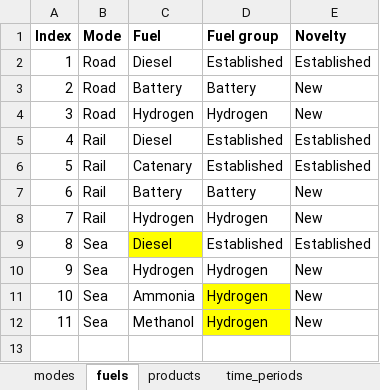
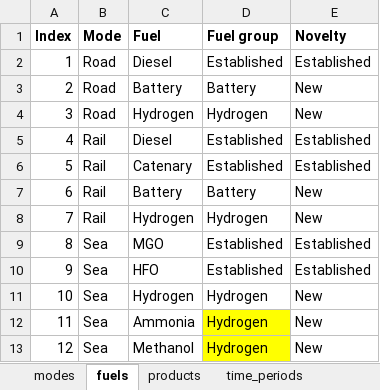
Before and after one commit to SteffenBakker/STraM_ntnu_development, an Excel workbook: Data/sets.xlsx, sheet fuels, drawn as a sheet; values as stored, in another font and other column widths than the file's, no borders; addresses are those after the commit; the diff names each change by its address in the sheet, - before the commit and + after, or states it on an @@ line.

```diff
--- a/Data/sets.xlsx (sheet fuels)
+++ b/Data/sets.xlsx (sheet fuels)
-C9 (Fuel): Diesel
+C9 (Fuel): MGO
-C9 fill: #FFFF00
+C9 fill: none
+row 10: 9 | Sea | HFO | Established | Established
@@ column A (Index) renumbered from row 11 down @@
```
Also changed, not shown: Data/init_mode_fuel_mix.xlsx, Data/technological_maturity_readiness.xlsx, 4 other files.
